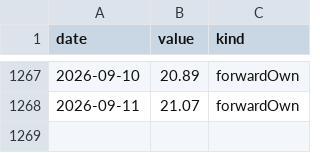
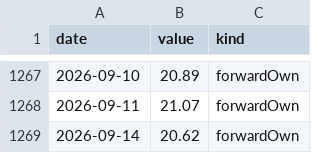
Before and after one commit to funfan0517/xalpha, a CSV file: data/_ndx_fwd_pe_hist.csv, drawn as a sheet; only a part is shown, gaps mark what is left out.

Commit message:
chore(data): 更新市场估值与K线数据

```diff
--- a/data/_ndx_fwd_pe_hist.csv
+++ b/data/_ndx_fwd_pe_hist.csv
@@ -1268 +1268,2 @@ date,value,kind
 2026-09-11,21.07,forwardOwn
+2026-09-14,20.62,forwardOwn
```
Also changed, not shown: data/_a500_pe_hist.csv, 26 other files.
